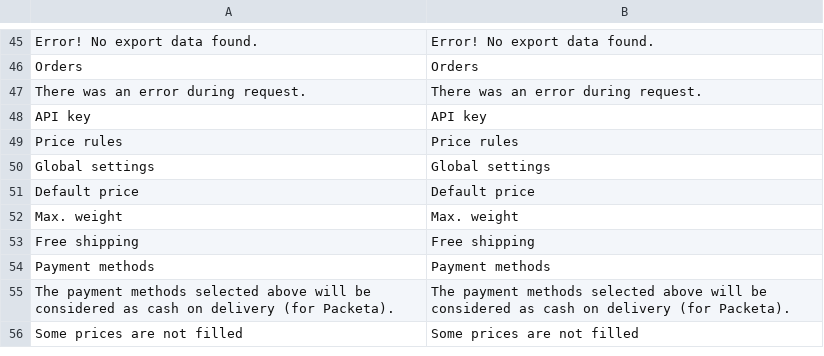
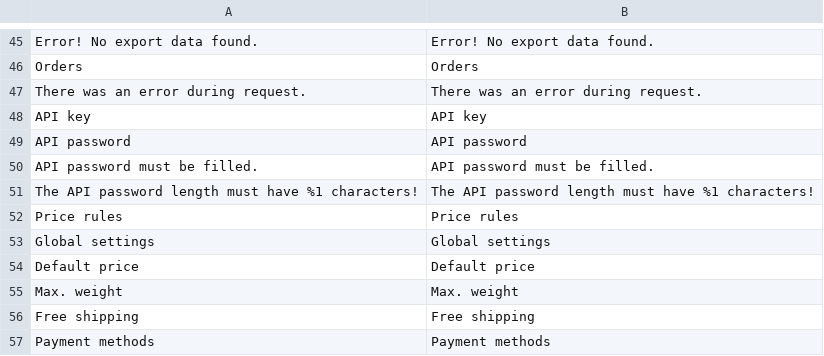
Before and after one commit to Zasilkovna/magento2, a CSV file: Packetery/Checkout/i18n/en_GB.csv, drawn as a sheet; only a part is shown, gaps mark what is left out; the shorter side is filled out with more unchanged rows; the diff names each change by its address in the sheet, - before the commit and + after, or states it on an @@ line.

Commit message:
PES-3063: add API password config field with validation (32 chars, required) and translations

```diff
--- a/Packetery/Checkout/i18n/en_GB.csv
+++ b/Packetery/Checkout/i18n/en_GB.csv
+row 49: API password | API password
+row 50: API password must be filled. | API password must be filled.
+row 51: The API password length must have %1 characters! | The API password length must have %1 characters!
```
Also changed, not shown: Packetery/Checkout/i18n/cs_CZ.csv, Packetery/Checkout/i18n/sk_SK.csv, 3 other files.
